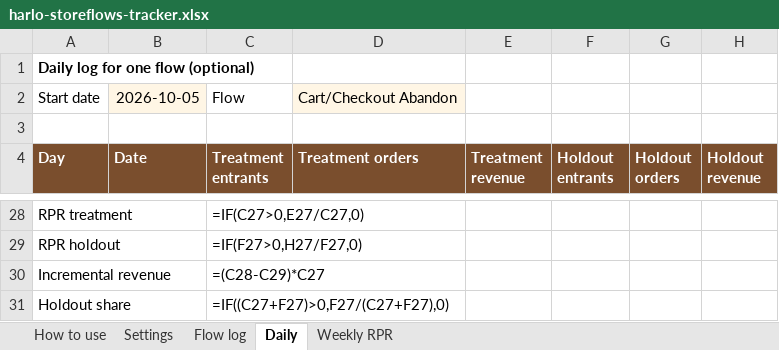
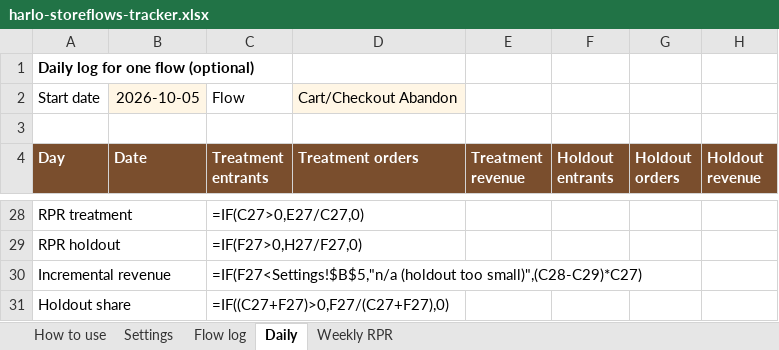
Before and after one commit to miketusa-ctrl/storeflows-lite, an Excel workbook: tracker/harlo-storeflows-tracker.xlsx, sheet Daily, drawn as a sheet; only a part is shown, gaps mark what is left out; values as stored, in another font and other column widths than the file's, no borders; formulas without a stored value are shown as written; the diff names each change by its address in the sheet, - before the commit and + after, or states it on an @@ line.

Commit message:
v0.2.1: tracker shows n/a for incremental numbers when holdout is below the minimum; zero-holdout stress test; subject-promise check

```diff
--- a/tracker/harlo-storeflows-tracker.xlsx (sheet Daily)
+++ b/tracker/harlo-storeflows-tracker.xlsx (sheet Daily)
-C30 (Treatment entrants): =(C28-C29)*C27
+C30 (Treatment entrants): =IF(F27<Settings!$B$5,"n/a (holdout too small)",(C28-C29)*C27)
```
Also changed, not shown: sheet Flow log, sheet How to use, 4 other files.
